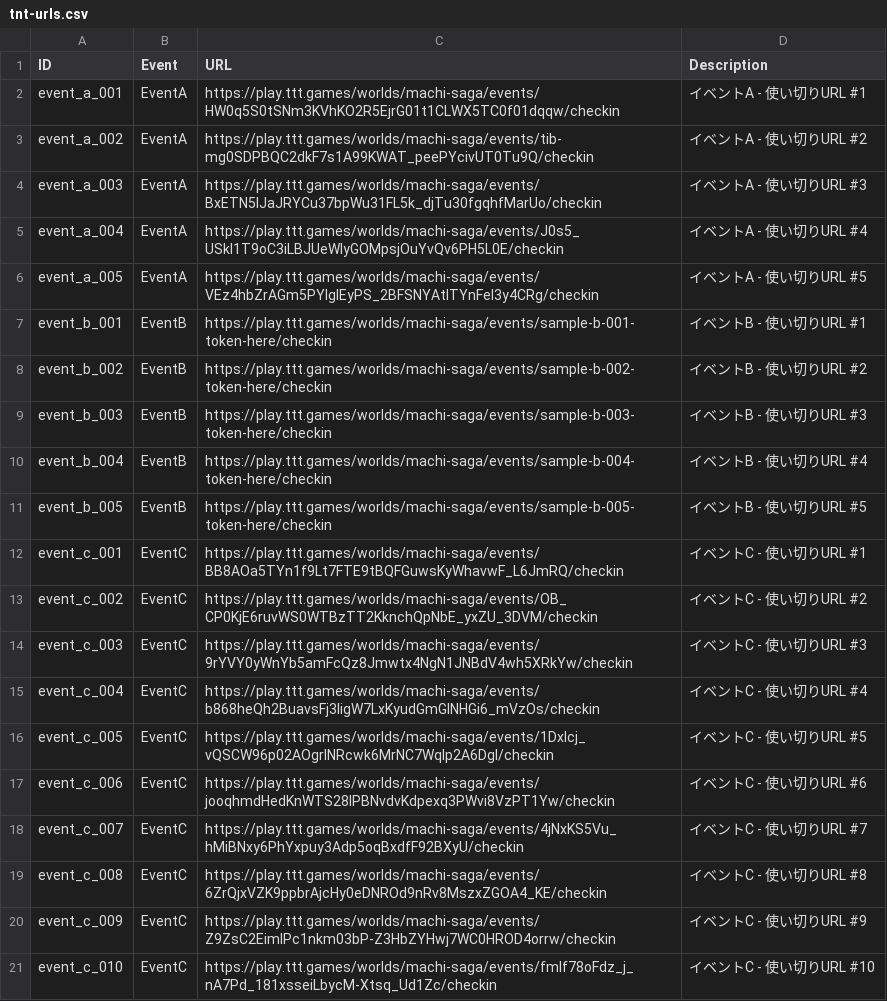
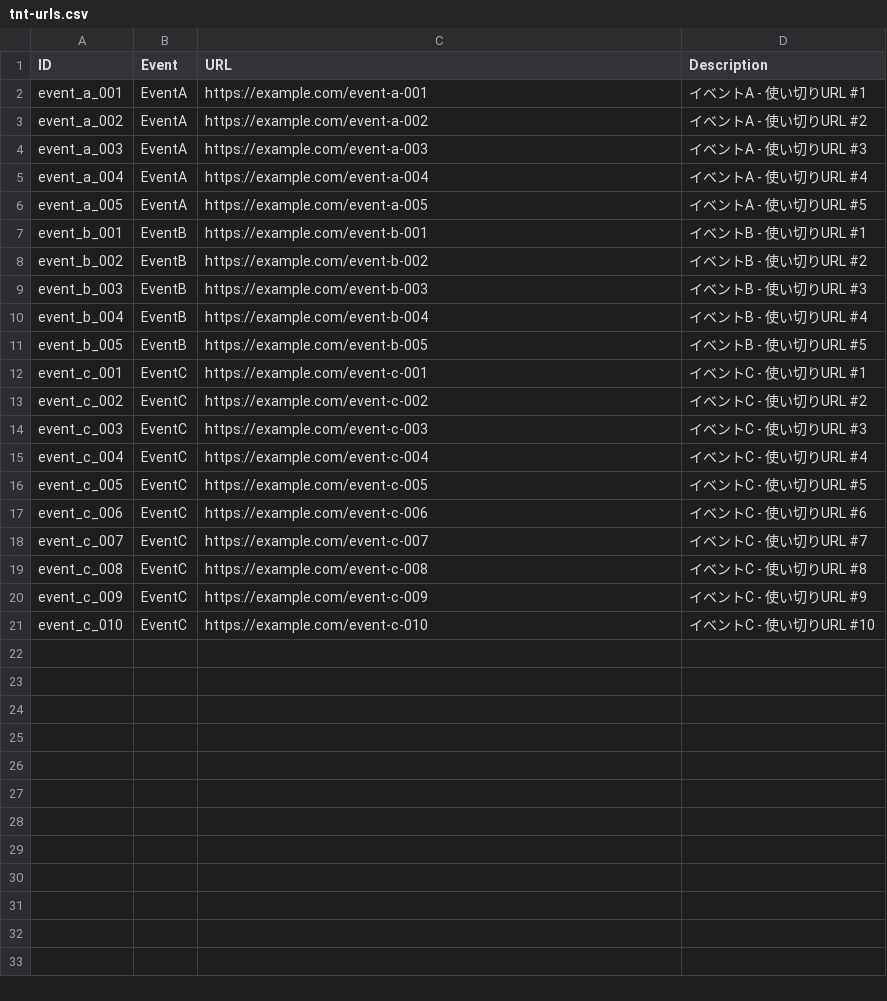
Before and after one commit to Makoto0824/machisaga, a CSV file: single-use-urls/tnt-urls.csv, drawn as a sheet.

```diff
--- a/single-use-urls/tnt-urls.csv
+++ b/single-use-urls/tnt-urls.csv
@@ -1,21 +1,21 @@
 ID,Event,URL,Description
-event_a_001,EventA,https://play.ttt.games/worlds/machi-saga/events/HW0q5S0tSNm3KVhKO2R5EjrG01t1CLWX5TC0f01dqqw/checkin,イベントA - 使い切りURL #1
-event_a_002,EventA,https://play.ttt.games/worlds/machi-saga/events/tib-mg0SDPBQC2dkF7s1A99KWAT_peePYcivUT0Tu9Q/checkin,イベントA - 使い切りURL #2
-event_a_003,EventA,https://play.ttt.games/worlds/machi-saga/events/BxETN5IJaJRYCu37bpWu31FL5k_djTu30fgqhfMarUo/checkin,イベントA - 使い切りURL #3
-event_a_004,EventA,https://play.ttt.games/worlds/machi-saga/events/J0s5_USkI1T9oC3iLBJUeWlyGOMpsjOuYvQv6PH5L0E/checkin,イベントA - 使い切りURL #4
-event_a_005,EventA,https://play.ttt.games/worlds/machi-saga/events/VEz4hbZrAGm5PYIgIEyPS_2BFSNYAtITYnFeI3y4CRg/checkin,イベントA - 使い切りURL #5
-event_b_001,EventB,https://play.ttt.games/worlds/machi-saga/events/sample-b-001-token-here/checkin,イベントB - 使い切りURL #1
-event_b_002,EventB,https://play.ttt.games/worlds/machi-saga/events/sample-b-002-token-here/checkin,イベントB - 使い切りURL #2
-event_b_003,EventB,https://play.ttt.games/worlds/machi-saga/events/sample-b-003-token-here/checkin,イベントB - 使い切りURL #3
-event_b_004,EventB,https://play.ttt.games/worlds/machi-saga/events/sample-b-004-token-here/checkin,イベントB - 使い切りURL #4
-event_b_005,EventB,https://play.ttt.games/worlds/machi-saga/events/sample-b-005-token-here/checkin,イベントB - 使い切りURL #5
-event_c_001,EventC,https://play.ttt.games/worlds/machi-saga/events/BB8AOa5TYn1f9Lt7FTE9tBQFGuwsKyWhavwF_L6JmRQ/checkin,イベントC - 使い切りURL #1
-event_c_002,EventC,https://play.ttt.games/worlds/machi-saga/events/OB_CP0KjE6ruvWS0WTBzTT2KknchQpNbE_yxZU_3DVM/checkin,イベントC - 使い切りURL #2
-event_c_003,EventC,https://play.ttt.games/worlds/machi-saga/events/9rYVY0yWnYb5amFcQz8Jmwtx4NgN1JNBdV4wh5XRkYw/checkin,イベントC - 使い切りURL #3
-event_c_004,EventC,https://play.ttt.games/worlds/machi-saga/events/b868heQh2BuavsFj3ligW7LxKyudGmGINHGi6_mVzOs/checkin,イベントC - 使い切りURL #4
-event_c_005,EventC,https://play.ttt.games/worlds/machi-saga/events/1Dxlcj_vQSCW96p02AOgrlNRcwk6MrNC7Wqlp2A6DgI/checkin,イベントC - 使い切りURL #5
-event_c_006,EventC,https://play.ttt.games/worlds/machi-saga/events/jooqhmdHedKnWTS28lPBNvdvKdpexq3PWvi8VzPT1Yw/checkin,イベントC - 使い切りURL #6
-event_c_007,EventC,https://play.ttt.games/worlds/machi-saga/events/4jNxKS5Vu_hMiBNxy6PhYxpuy3Adp5oqBxdfF92BXyU/checkin,イベントC - 使い切りURL #7
-event_c_008,EventC,https://play.ttt.games/worlds/machi-saga/events/6ZrQjxVZK9ppbrAjcHy0eDNROd9nRv8MszxZGOA4_KE/checkin,イベントC - 使い切りURL #8
-event_c_009,EventC,https://play.ttt.games/worlds/machi-saga/events/Z9ZsC2EimIPc1nkm03bP-Z3HbZYHwj7WC0HROD4orrw/checkin,イベントC - 使い切りURL #9
-event_c_010,EventC,https://play.ttt.games/worlds/machi-saga/events/fmlf78oFdz_j_nA7Pd_181xsseiLbycM-Xtsq_Ud1Zc/checkin,イベントC - 使い切りURL #10
+event_a_001,EventA,https://example.com/event-a-001,イベントA - 使い切りURL #1
+event_a_002,EventA,https://example.com/event-a-002,イベントA - 使い切りURL #2
+event_a_003,EventA,https://example.com/event-a-003,イベントA - 使い切りURL #3
+event_a_004,EventA,https://example.com/event-a-004,イベントA - 使い切りURL #4
+event_a_005,EventA,https://example.com/event-a-005,イベントA - 使い切りURL #5
+event_b_001,EventB,https://example.com/event-b-001,イベントB - 使い切りURL #1
+event_b_002,EventB,https://example.com/event-b-002,イベントB - 使い切りURL #2
+event_b_003,EventB,https://example.com/event-b-003,イベントB - 使い切りURL #3
+event_b_004,EventB,https://example.com/event-b-004,イベントB - 使い切りURL #4
+event_b_005,EventB,https://example.com/event-b-005,イベントB - 使い切りURL #5
+event_c_001,EventC,https://example.com/event-c-001,イベントC - 使い切りURL #1
+event_c_002,EventC,https://example.com/event-c-002,イベントC - 使い切りURL #2
+event_c_003,EventC,https://example.com/event-c-003,イベントC - 使い切りURL #3
+event_c_004,EventC,https://example.com/event-c-004,イベントC - 使い切りURL #4
+event_c_005,EventC,https://example.com/event-c-005,イベントC - 使い切りURL #5
+event_c_006,EventC,https://example.com/event-c-006,イベントC - 使い切りURL #6
+event_c_007,EventC,https://example.com/event-c-007,イベントC - 使い切りURL #7
+event_c_008,EventC,https://example.com/event-c-008,イベントC - 使い切りURL #8
+event_c_009,EventC,https://example.com/event-c-009,イベントC - 使い切りURL #9
+event_c_010,EventC,https://example.com/event-c-010,イベントC - 使い切りURL #10
```
Also changed, not shown: 4 other files.
